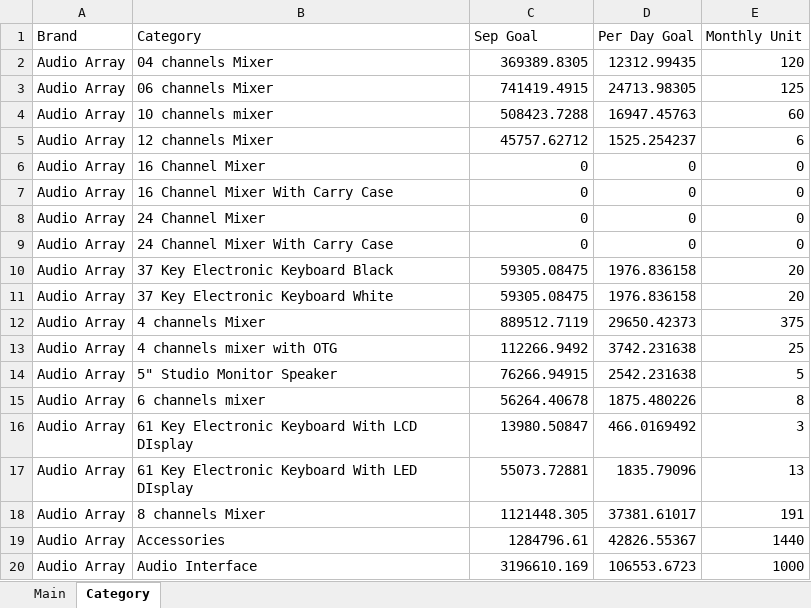
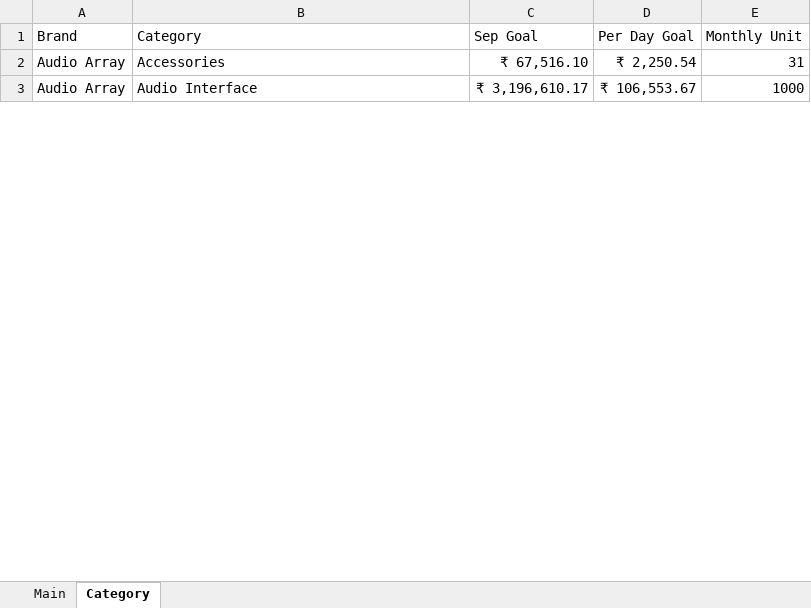
Before and after one commit to nitesh-lang/weekly-dashboard-fastapi, an Excel workbook: sales_dash/data/planning/audio_array/ASIN Planning file - Sep 2026.xlsx, sheet Category, drawn as a sheet; only a part is shown; values as stored, in another font and other column widths than the file's, no borders; removed rows and columns are numbered as before the commit, all else as after; the diff covers the shown part only; the diff names each change by its address in the sheet, - before the commit and + after, or states it on an @@ line.

Commit message:
data(planning): audio_array Sep 2026 via dashboard — replaces existing plan (271 → 271 ASINs) [skip ci]

```diff
--- a/sales_dash/data/planning/audio_array/ASIN Planning file - Sep 2026.xlsx (sheet Category)
+++ b/sales_dash/data/planning/audio_array/ASIN Planning file - Sep 2026.xlsx (sheet Category)
-row 2: Audio Array | 04 channels Mixer | 369389.8305 | 12312.99435 | 120
-row 3: Audio Array | 06 channels Mixer | 741419.4915 | 24713.98305 | 125
-row 4: Audio Array | 10 channels mixer | 508423.7288 | 16947.45763 | 60
-row 5: Audio Array | 12 channels Mixer | 45757.62712 | 1525.254237 | 6
-row 6: Audio Array | 16 Channel Mixer | 0 | 0 | 0
-row 7: Audio Array | 16 Channel Mixer With Carry Case | 0 | 0 | 0
-row 8: Audio Array | 24 Channel Mixer | 0 | 0 | 0
-row 9: Audio Array | 24 Channel Mixer With Carry Case | 0 | 0 | 0
-row 10: Audio Array | 37 Key Electronic Keyboard Black | 59305.08475 | 1976.836158 | 20
-row 11: Audio Array | 37 Key Electronic Keyboard White | 59305.08475 | 1976.836158 | 20
-row 12: Audio Array | 4 channels Mixer | 889512.7119 | 29650.42373 | 375
-row 13: Audio Array | 4 channels mixer with OTG | 112266.9492 | 3742.231638 | 25
-row 14: Audio Array | 5" Studio Monitor Speaker | 76266.94915 | 2542.231638 | 5
-row 15: Audio Array | 6 channels mixer | 56264.40678 | 1875.480226 | 8
-row 16: Audio Array | 61 Key Electronic Keyboard With LCD DIsplay | 13980.50847 | 466.0169492 | 3
-row 17: Audio Array | 61 Key Electronic Keyboard With LED DIsplay | 55073.72881 | 1835.79096 | 13
-row 18: Audio Array | 8 channels Mixer | 1121448.305 | 37381.61017 | 191
-C2 (Sep Goal): 1284796.61
+C2 (Sep Goal): ₹ 67,516.10
-D2 (Per Day Goal): 42826.55367
+D2 (Per Day Goal): ₹ 2,250.54
-E2 (Monthly Unit): 1440
+E2 (Monthly Unit): 31
-C3 (Sep Goal): 3196610.169
+C3 (Sep Goal): ₹ 3,196,610.17
-D3 (Per Day Goal): 106553.6723
+D3 (Per Day Goal): ₹ 106,553.67
```
Also changed, not shown: 18 added rows, 85 removed rows and 27 edited cells elsewhere in this sheet.
